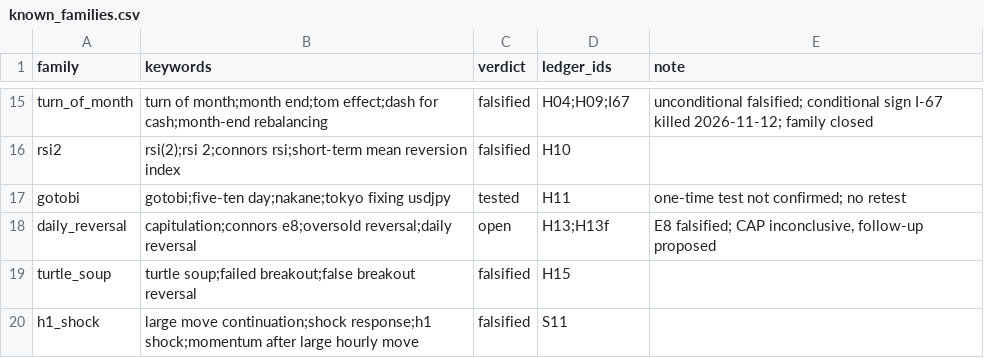
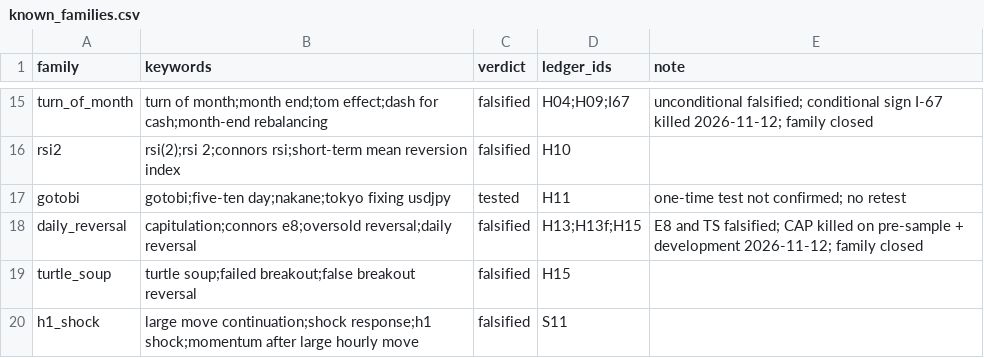
Before and after one commit to hslu-jwn/claude-backtester_V2, a CSV file: research/harvest/known_families.csv, drawn as a sheet; only a part is shown, gaps mark what is left out.

```diff
--- a/research/harvest/known_families.csv
+++ b/research/harvest/known_families.csv
@@ -17,3 +17,3 @@ rsi2,rsi(2);rsi 2;connors rsi;short-term mean reversion index,falsified,H10,
 gotobi,gotobi;five-ten day;nakane;tokyo fixing usdjpy,tested,H11,"one-time test not confirmed; no retest"
-daily_reversal,capitulation;connors e8;oversold reversal;daily reversal,open,H13;H13f,"E8 falsified; CAP inconclusive, follow-up proposed"
+daily_reversal,capitulation;connors e8;oversold reversal;daily reversal,falsified,H13;H13f;H15,"E8 and TS falsified; CAP killed on pre-sample + development 2026-11-12; family closed"
 turtle_soup,turtle soup;failed breakout;false breakout reversal,falsified,H15,
```
Also changed, not shown: research/ledger.csv, 2 other files.
